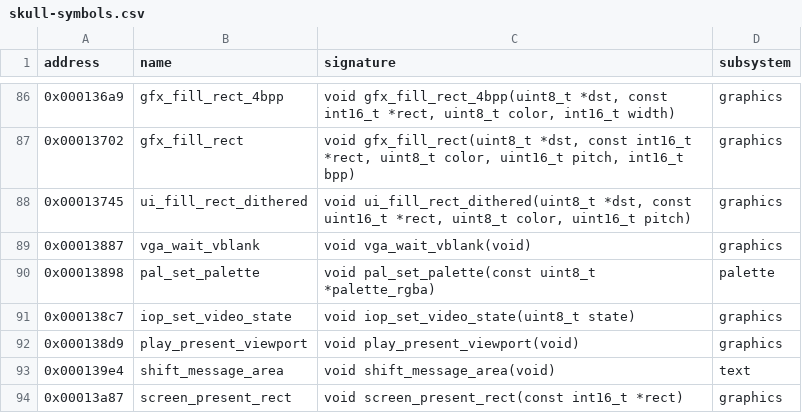
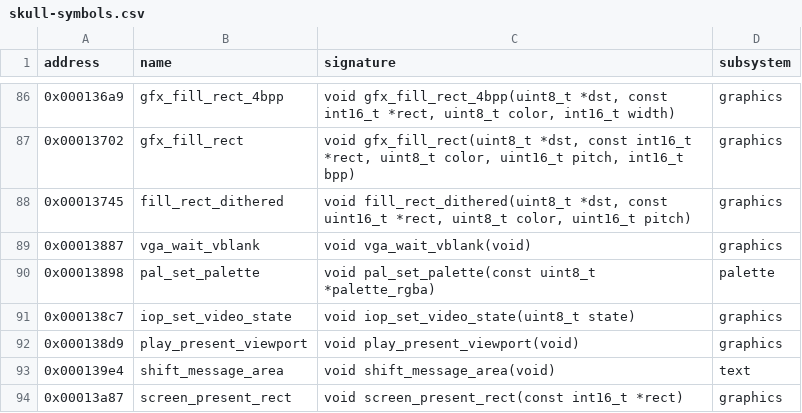
Before and after one commit to peterkmet/dm2mac, a CSV file: docs/skull-symbols.csv, drawn as a sheet; only a part is shown, gaps mark what is left out.

Commit message:
refactor: clean up ui/ui, part 3
The header of ui/ui lists its functions by topic (setup, queries,
offscreen bitmaps, interface pictures, screen, status boxes and
inventory) with a comment line per function, and ui.c defines them in
that order with its types at the top. The functions that only ui.c calls
become static, ui_draw_game_screen carries the test marker, the open and
flush flags are bool, and the unused includes of ui.h and game.h go.

Renamed: ui_fill_rect_dithered -> fill_rect_dithered
Renamed: offscreen_add_dirty_rect -> add_dirty_rect

```diff
--- a/docs/skull-symbols.csv
+++ b/docs/skull-symbols.csv
@@ -87,3 +87,3 @@ address,name,signature,subsystem
 0x00013702,gfx_fill_rect,"void gfx_fill_rect(uint8_t *dst, const int16_t *rect, uint8_t color, uint16_t pitch, int16_t bpp)",graphics
-0x00013745,ui_fill_rect_dithered,"void ui_fill_rect_dithered(uint8_t *dst, const uint16_t *rect, uint8_t color, uint16_t pitch)",graphics
+0x00013745,fill_rect_dithered,"void fill_rect_dithered(uint8_t *dst, const uint16_t *rect, uint8_t color, uint16_t pitch)",graphics
 0x00013887,vga_wait_vblank,void vga_wait_vblank(void),graphics
```
Also changed, not shown: 12 other files.
